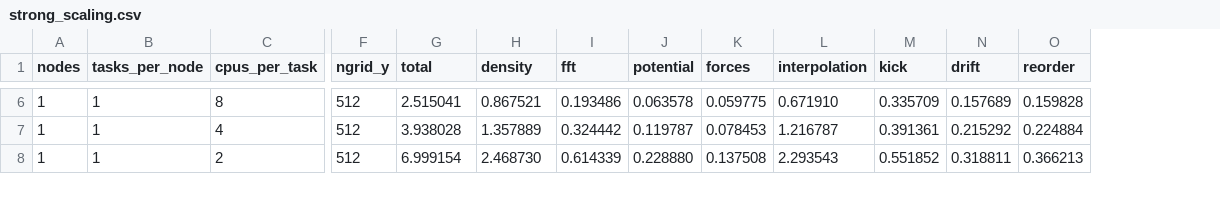
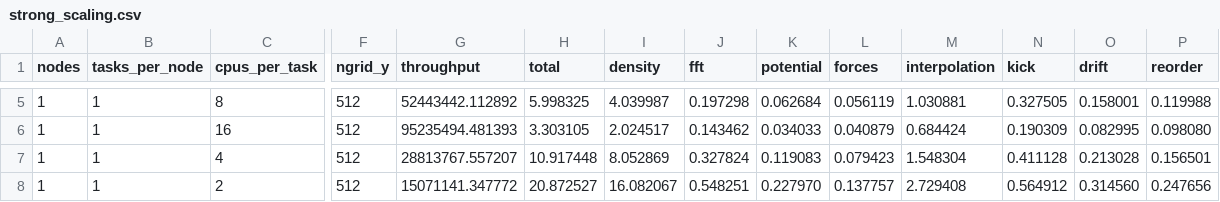
Before and after one commit to Spina02/HPC-particle-mesh, a CSV file: results/strong_scaling.csv, drawn as a sheet; only a part is shown, gaps mark what is left out; addresses are those after the commit; rows hold the shown columns only; the diff covers the shown part only; the diff names each change by its address in the sheet, - before the commit and + after, or states it on an @@ line.

```diff
--- a/results/strong_scaling.csv
+++ b/results/strong_scaling.csv
+column G (throughput), row 5: 52443442.112892; rows 7-8: 28813767.557207 | 15071141.347772
-H5 (total): 2.515041
+H5 (total): 5.998325
-I5 (density): 0.867521
+I5 (density): 4.039987
-J5 (fft): 0.193486
+J5 (fft): 0.197298
-K5 (potential): 0.063578
+K5 (potential): 0.062684
-L5 (forces): 0.059775
+L5 (forces): 0.056119
-M5 (interpolation): 0.671910
+M5 (interpolation): 1.030881
-N5 (kick): 0.335709
+N5 (kick): 0.327505
-O5 (drift): 0.157689
+O5 (drift): 0.158001
-P5 (reorder): 0.159828
+P5 (reorder): 0.119988
+row 6: 1 | 1 | 16 | 512 | 95235494.481393 | 3.303105 | 2.024517 | 0.143462 | 0.034033 | 0.040879 | 0.684424 | 0.190309 | 0.082995 | 0.098080
-H7 (total): 3.938028
+H7 (total): 10.917448
-I7 (density): 1.357889
+I7 (density): 8.052869
-J7 (fft): 0.324442
+J7 (fft): 0.327824
-K7 (potential): 0.119787
+K7 (potential): 0.119083
-L7 (forces): 0.078453
+L7 (forces): 0.079423
-M7 (interpolation): 1.216787
+M7 (interpolation): 1.548304
-N7 (kick): 0.391361
+N7 (kick): 0.411128
-O7 (drift): 0.215292
+O7 (drift): 0.213028
-P7 (reorder): 0.224884
+P7 (reorder): 0.156501
-H8 (total): 6.999154
+H8 (total): 20.872527
-I8 (density): 2.468730
+I8 (density): 16.082067
-J8 (fft): 0.614339
+J8 (fft): 0.548251
-K8 (potential): 0.228880
+K8 (potential): 0.227970
-L8 (forces): 0.137508
+L8 (forces): 0.137757
-M8 (interpolation): 2.293543
+M8 (interpolation): 2.729408
-N8 (kick): 0.551852
+N8 (kick): 0.564912
-O8 (drift): 0.318811
+O8 (drift): 0.314560
-P8 (reorder): 0.366213
+P8 (reorder): 0.247656
```
Also changed, not shown: 1 removed row and 36 edited cells elsewhere in this file, results/weak_scaling.csv, 36 other files.
